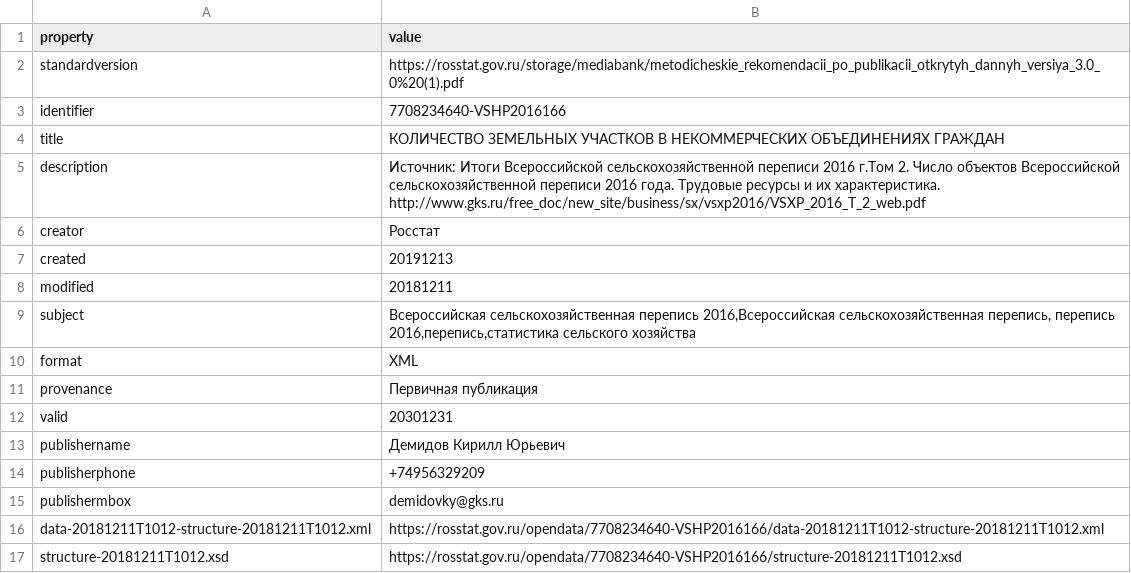
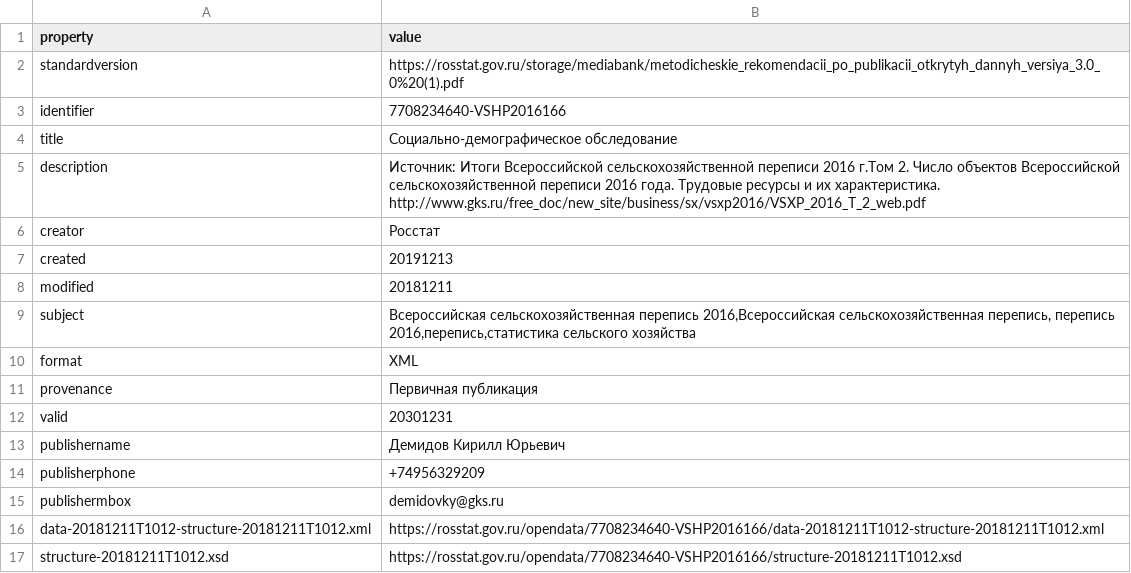
Before and after one commit to myakishcat/diploma, a CSV file: backend/data/datasets/7708234640-VSHPE2016166/meta.csv, drawn as a sheet.

```diff
--- a/backend/data/datasets/7708234640-VSHPE2016166/meta.csv
+++ b/backend/data/datasets/7708234640-VSHPE2016166/meta.csv
@@ -3,3 +3,3 @@ standardversion,https://rosstat.gov.ru/storage/mediabank/metodicheskie_rekomenda
 identifier,7708234640-VSHP2016166
-title,"КОЛИЧЕСТВО ЗЕМЕЛЬНЫХ УЧАСТКОВ В НЕКОММЕРЧЕСКИХ ОБЪЕДИНЕНИЯХ ГРАЖДАН"
+title,"Социально-демографическое обследование"
 description,"Источник: Итоги Всероссийской сельскохозяйственной переписи 2016 г.Том 2. Число объектов Всероссийской сельскохозяйственной переписи 2016 года. Трудовые ресурсы и их характеристика. http://www.gks.ru/free_doc/new_site/business/sx/vsxp2016/VSXP_2016_T_2_web.pdf"
```
Also changed, not shown: 5 other files.
